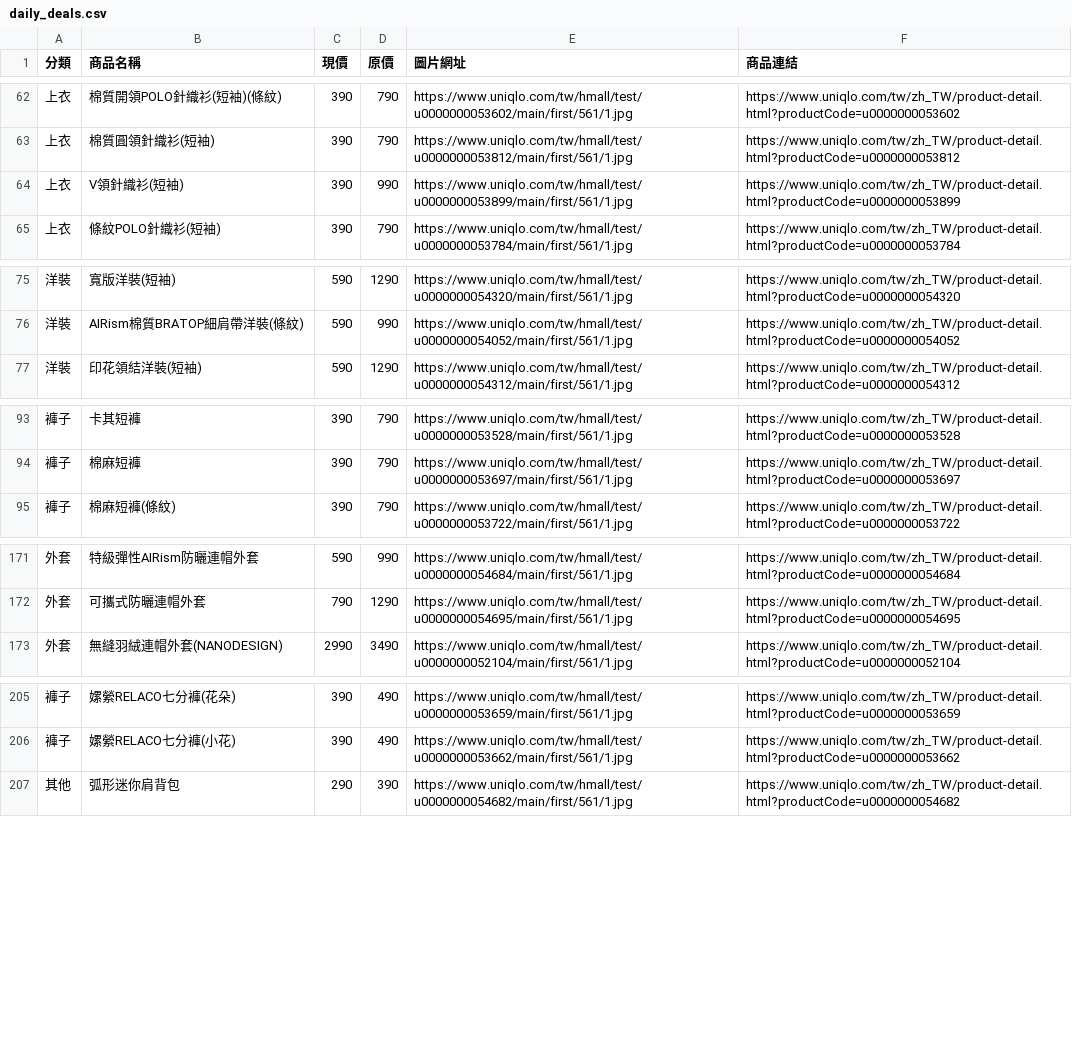
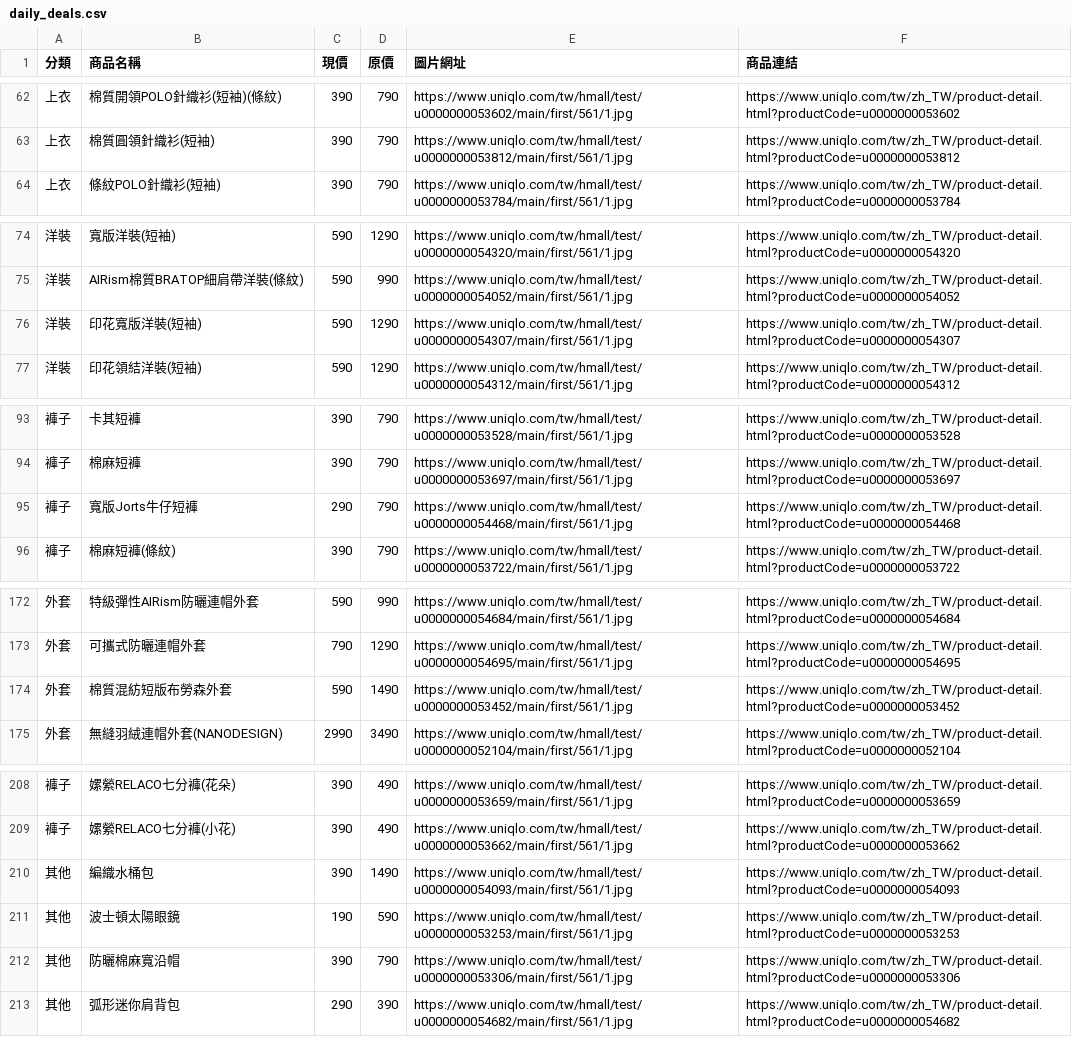
Before and after one commit to mooder16/on-sell-tracker, a CSV file: daily_deals.csv, drawn as a sheet; only a part is shown, gaps mark what is left out; the diff covers the shown part only.

```diff
--- a/daily_deals.csv
+++ b/daily_deals.csv
@@ -63,3 +63,2 @@
 上衣,棉質圓領針織衫(短袖),390,790,https://www.uniqlo.com/tw/hmall/test/u0000000053812/main/first/561/1.jpg,https://www.uniqlo.com/tw/zh_TW/product-detail.html?productCode=u0000000053812
-上衣,V領針織衫(短袖),390,990,https://www.uniqlo.com/tw/hmall/test/u0000000053899/main/first/561/1.jpg,https://www.uniqlo.com/tw/zh_TW/product-detail.html?productCode=u0000000053899
 上衣,條紋POLO針織衫(短袖),390,790,https://www.uniqlo.com/tw/hmall/test/u0000000053784/main/first/561/1.jpg,https://www.uniqlo.com/tw/zh_TW/product-detail.html?productCode=u0000000053784
@@ -76,2 +75,3 @@
 洋裝,AIRism棉質BRATOP細肩帶洋裝(條紋),590,990,https://www.uniqlo.com/tw/hmall/test/u0000000054052/main/first/561/1.jpg,https://www.uniqlo.com/tw/zh_TW/product-detail.html?productCode=u0000000054052
+洋裝,印花寬版洋裝(短袖),590,1290,https://www.uniqlo.com/tw/hmall/test/u0000000054307/main/first/561/1.jpg,https://www.uniqlo.com/tw/zh_TW/product-detail.html?productCode=u0000000054307
 洋裝,印花領結洋裝(短袖),590,1290,https://www.uniqlo.com/tw/hmall/test/u0000000054312/main/first/561/1.jpg,https://www.uniqlo.com/tw/zh_TW/product-detail.html?productCode=u0000000054312
@@ -94,2 +94,3 @@
 褲子,棉麻短褲,390,790,https://www.uniqlo.com/tw/hmall/test/u0000000053697/main/first/561/1.jpg,https://www.uniqlo.com/tw/zh_TW/product-detail.html?productCode=u0000000053697
+褲子,寬版Jorts牛仔短褲,290,790,https://www.uniqlo.com/tw/hmall/test/u0000000054468/main/first/561/1.jpg,https://www.uniqlo.com/tw/zh_TW/product-detail.html?productCode=u0000000054468
 褲子,棉麻短褲(條紋),390,790,https://www.uniqlo.com/tw/hmall/test/u0000000053722/main/first/561/1.jpg,https://www.uniqlo.com/tw/zh_TW/product-detail.html?productCode=u0000000053722
@@ -172,2 +173,3 @@
 外套,可攜式防曬連帽外套,790,1290,https://www.uniqlo.com/tw/hmall/test/u0000000054695/main/first/561/1.jpg,https://www.uniqlo.com/tw/zh_TW/product-detail.html?productCode=u0000000054695
+外套,棉質混紡短版布勞森外套,590,1490,https://www.uniqlo.com/tw/hmall/test/u0000000053452/main/first/561/1.jpg,https://www.uniqlo.com/tw/zh_TW/product-detail.html?productCode=u0000000053452
 外套,無縫羽絨連帽外套(NANODESIGN),2990,3490,https://www.uniqlo.com/tw/hmall/test/u0000000052104/main/first/561/1.jpg,https://www.uniqlo.com/tw/zh_TW/product-detail.html?productCode=u0000000052104
@@ -206,2 +209,5 @@
 褲子,嫘縈RELACO七分褲(小花),390,490,https://www.uniqlo.com/tw/hmall/test/u0000000053662/main/first/561/1.jpg,https://www.uniqlo.com/tw/zh_TW/product-detail.html?productCode=u0000000053662
+其他,編織水桶包,390,1490,https://www.uniqlo.com/tw/hmall/test/u0000000054093/main/first/561/1.jpg,https://www.uniqlo.com/tw/zh_TW/product-detail.html?productCode=u0000000054093
+其他,波士頓太陽眼鏡,190,590,https://www.uniqlo.com/tw/hmall/test/u0000000053253/main/first/561/1.jpg,https://www.uniqlo.com/tw/zh_TW/product-detail.html?productCode=u0000000053253
+其他,防曬棉麻寬沿帽,390,790,https://www.uniqlo.com/tw/hmall/test/u0000000053306/main/first/561/1.jpg,https://www.uniqlo.com/tw/zh_TW/product-detail.html?productCode=u0000000053306
 其他,弧形迷你肩背包,290,390,https://www.uniqlo.com/tw/hmall/test/u0000000054682/main/first/561/1.jpg,https://www.uniqlo.com/tw/zh_TW/product-detail.html?productCode=u0000000054682
```
Also changed, not shown: 1 added row elsewhere in this file, 5 other files.
